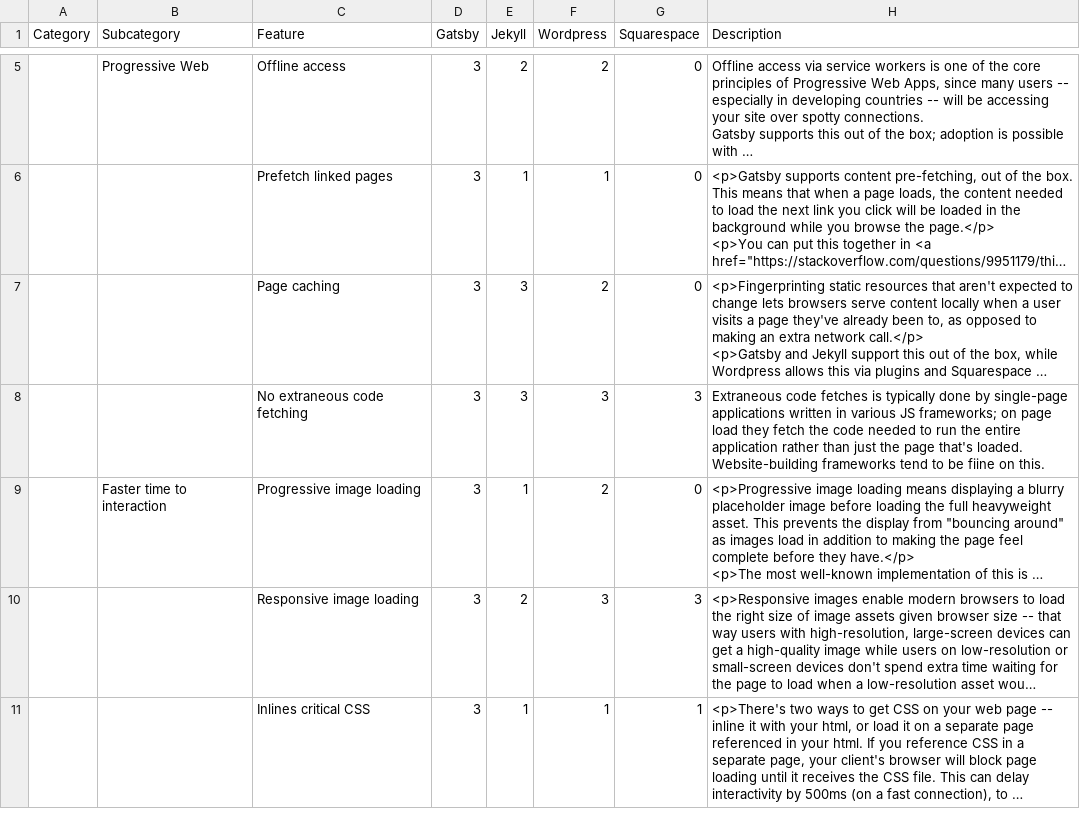
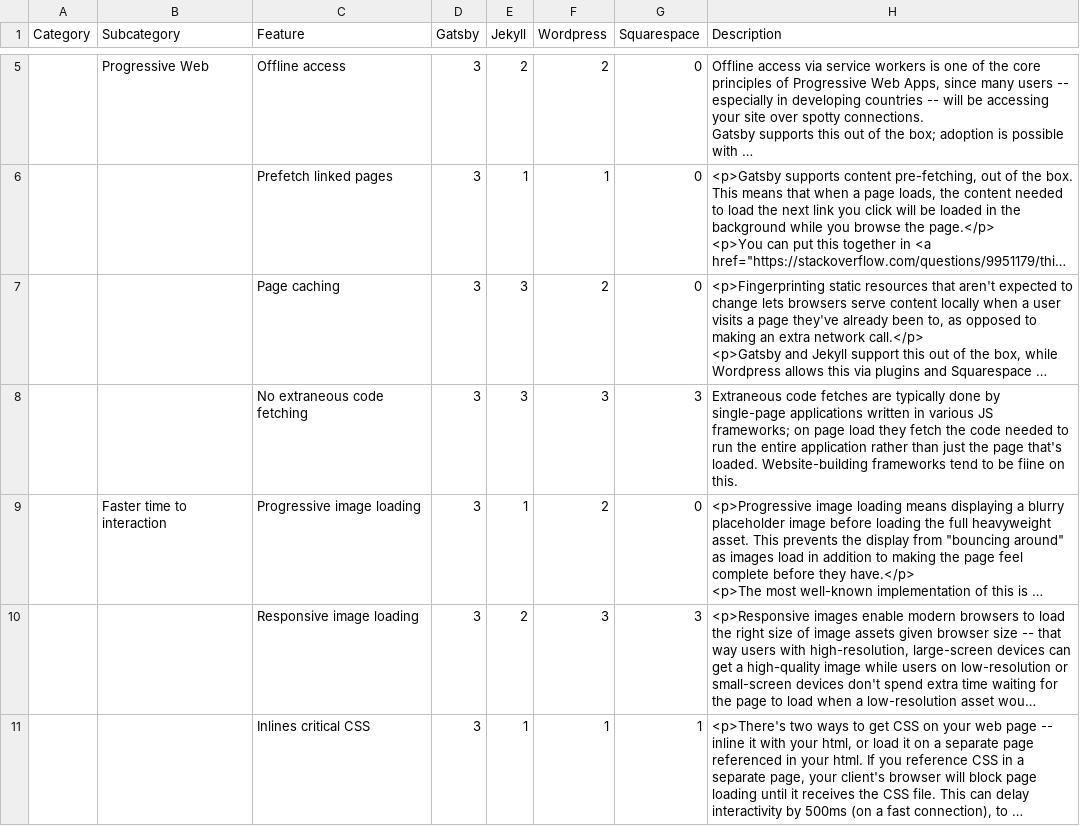
Before and after one commit to AndrewHad/gatsby, a CSV file: docs/features/gatsby-specs.csv, drawn as a sheet; only a part is shown, gaps mark what is left out; long unchanged cells end in …; the diff names each change by its address in the sheet, - before the commit and + after, or states it on an @@ line.

Commit message:
Fix typo in gatsby-specs.csv
"Fetches" is plural so changed "is" to "are"

```diff
--- a/docs/features/gatsby-specs.csv
+++ b/docs/features/gatsby-specs.csv
-H8 (Description): …code fetches is typically done…
+H8 (Description): …code fetches are typically done…
```
